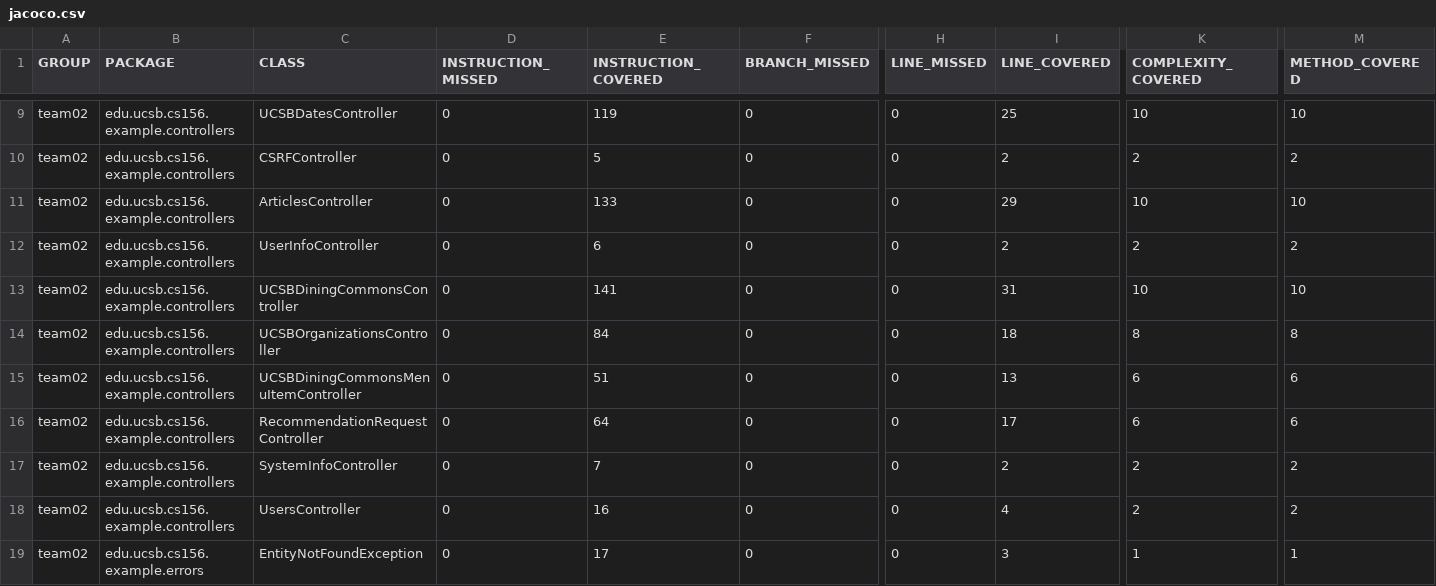
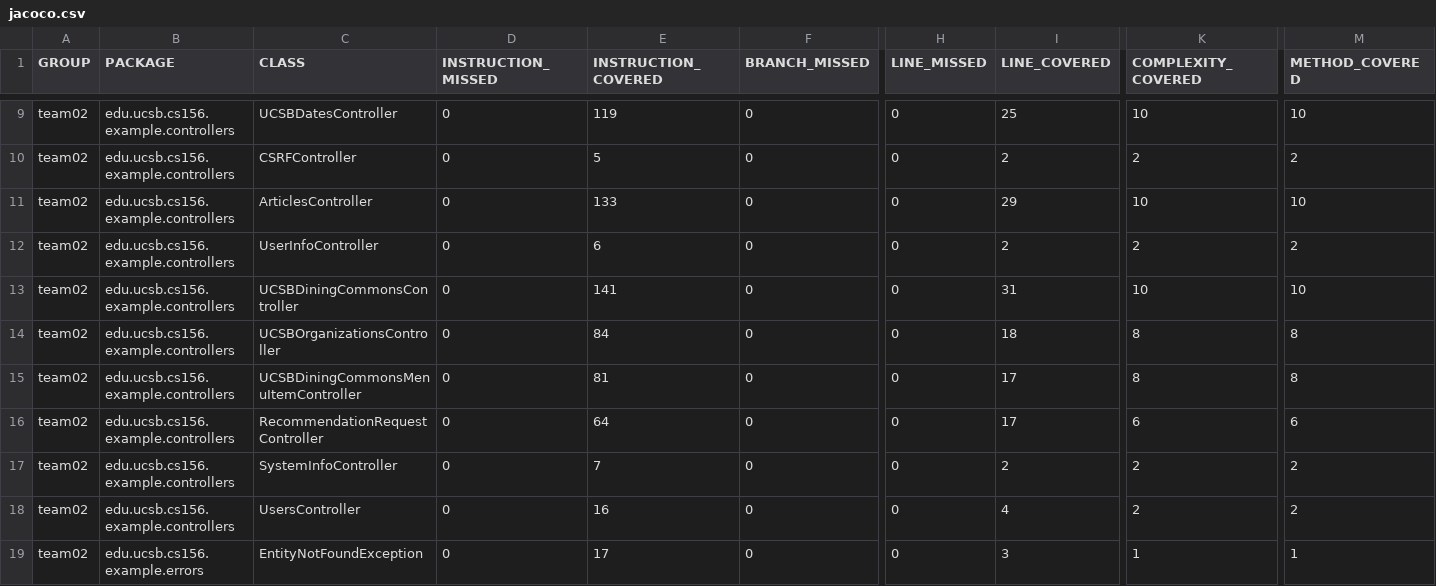
Before and after one commit to ucsb-cs156-f23/team02-f23-7pm-4, a CSV file: jacoco/jacoco.csv, drawn as a sheet; only a part is shown, gaps mark what is left out; the diff names each change by its address in the sheet, - before the commit and + after, or states it on an @@ line.

```diff
--- a/jacoco/jacoco.csv
+++ b/jacoco/jacoco.csv
-E15 (INSTRUCTION_COVERED): 51
+E15 (INSTRUCTION_COVERED): 81
-I15 (LINE_COVERED): 13
+I15 (LINE_COVERED): 17
-K15 (COMPLEXITY_COVERED): 6
+K15 (COMPLEXITY_COVERED): 8
-M15 (METHOD_COVERED): 6
+M15 (METHOD_COVERED): 8
```
Also changed, not shown: 7 other files.
